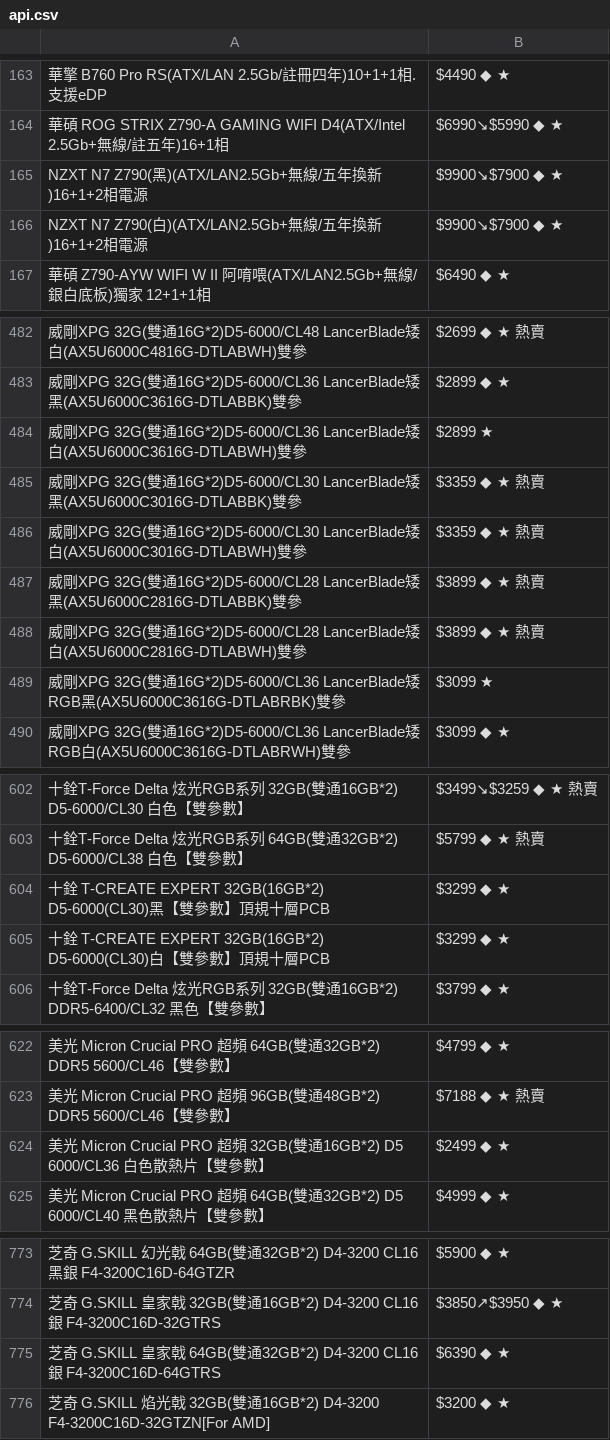
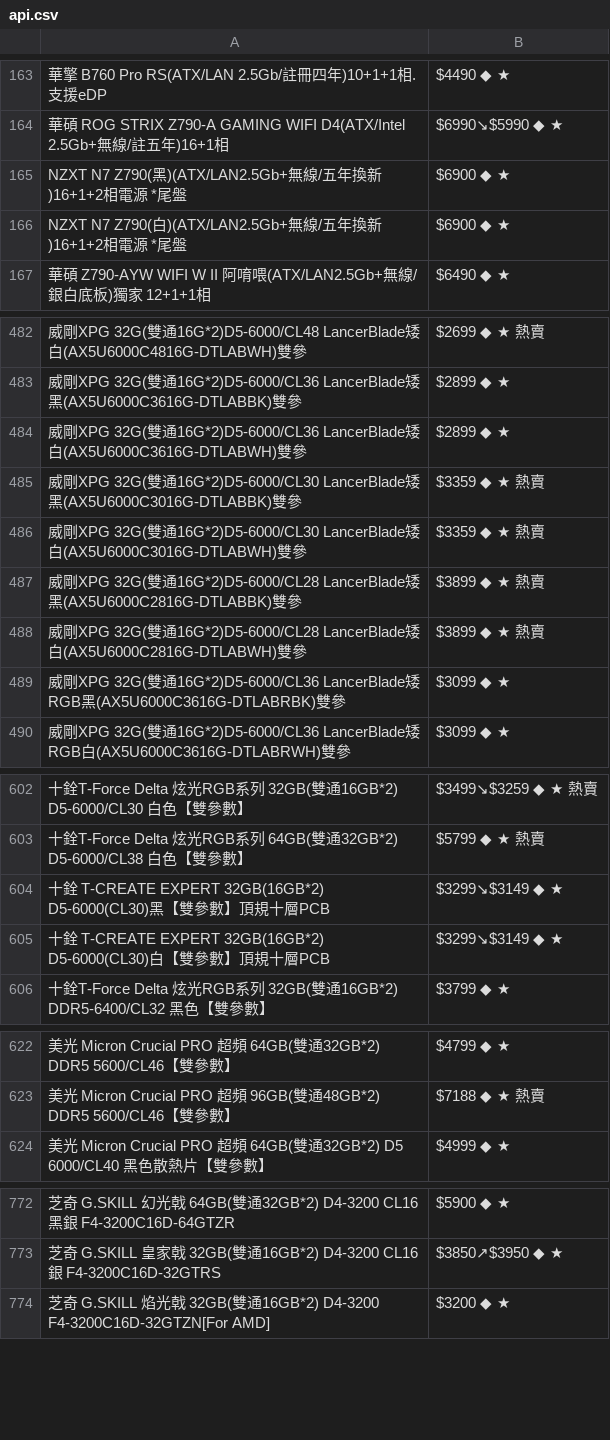
Before and after one commit to suouwang/ops_mid, a CSV file: api.csv, drawn as a sheet; only a part is shown, gaps mark what is left out; removed rows and columns are numbered as before the commit, all else as after; the diff covers the shown part only; the diff names each change by its address in the sheet, - before the commit and + after, or states it on an @@ line.

```diff
--- a/api.csv
+++ b/api.csv
-row 165: NZXT N7 Z790(黑)(ATX/LAN2.5Gb+無線/五年換新)16+1+2相電源 | $9900↘$7900 ◆ ★
-row 166: NZXT N7 Z790(白)(ATX/LAN2.5Gb+無線/五年換新)16+1+2相電源 | $9900↘$7900 ◆ ★
+row 165: NZXT N7 Z790(黑)(ATX/LAN2.5Gb+無線/五年換新)16+1+2相電源 *尾盤 | $6900 ◆ ★
+row 166: NZXT N7 Z790(白)(ATX/LAN2.5Gb+無線/五年換新)16+1+2相電源 *尾盤 | $6900 ◆ ★
-B484: $2899 ★
+B484: $2899 ◆ ★
-B489: $3099 ★
+B489: $3099 ◆ ★
-B604:B605: $3299 ◆ ★
+B604:B605: $3299↘$3149 ◆ ★
-row 624: 美光 Micron Crucial PRO 超頻 32GB(雙通16GB*2) D5 6000/CL36 白色散熱片【雙參數】 | $2499 ◆ ★
-row 775: 芝奇 G.SKILL 皇家戟 64GB(雙通32GB*2) D4-3200 CL16 銀 F4-3200C16D-64GTRS | $6390 ◆ ★
```
Also changed, not shown: 3 removed rows and 2 edited cells elsewhere in this file, 1 other file.
